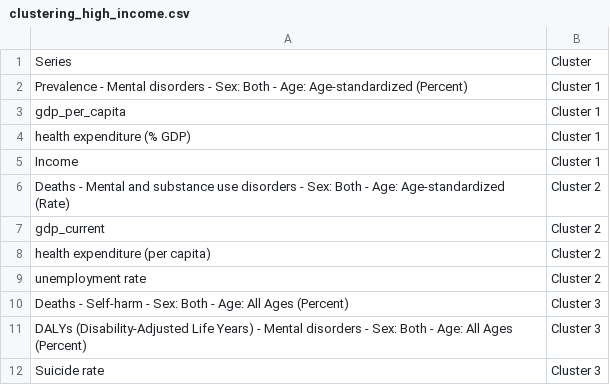
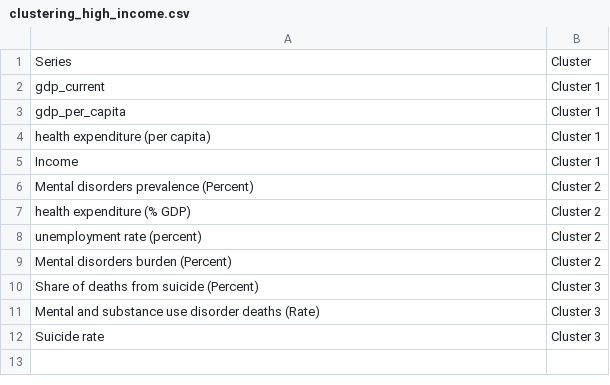
Before and after one commit to nghi-huynh/BigDataChallenge2022, a CSV file: data_visualization/Time_series_clustering/clustering_high_income.csv, drawn as a sheet.

```diff
--- a/data_visualization/Time_series_clustering/clustering_high_income.csv
+++ b/data_visualization/Time_series_clustering/clustering_high_income.csv
@@ -1,12 +1,12 @@
 Series,Cluster
-Prevalence - Mental disorders - Sex: Both - Age: Age-standardized (Percent),Cluster 1
+gdp_current,Cluster 1
 gdp_per_capita,Cluster 1
-health expenditure (% GDP),Cluster 1
+health expenditure (per capita),Cluster 1
 Income,Cluster 1
-Deaths - Mental and substance use disorders - Sex: Both - Age: Age-standardized (Rate),Cluster 2
-gdp_current,Cluster 2
-health expenditure (per capita),Cluster 2
-unemployment rate,Cluster 2
-Deaths - Self-harm - Sex: Both - Age: All Ages (Percent),Cluster 3
-DALYs (Disability-Adjusted Life Years) - Mental disorders - Sex: Both - Age: All Ages (Percent),Cluster 3
+Mental disorders prevalence (Percent),Cluster 2
+health expenditure (% GDP),Cluster 2
+unemployment rate (percent),Cluster 2
+Mental disorders burden (Percent),Cluster 2
+Share of deaths from suicide (Percent),Cluster 3
+Mental and substance use disorder deaths (Rate),Cluster 3
 Suicide rate,Cluster 3
```
Also changed, not shown: data_visualization/Time_series_clustering/clustering_low_income.csv, 33 other files.
